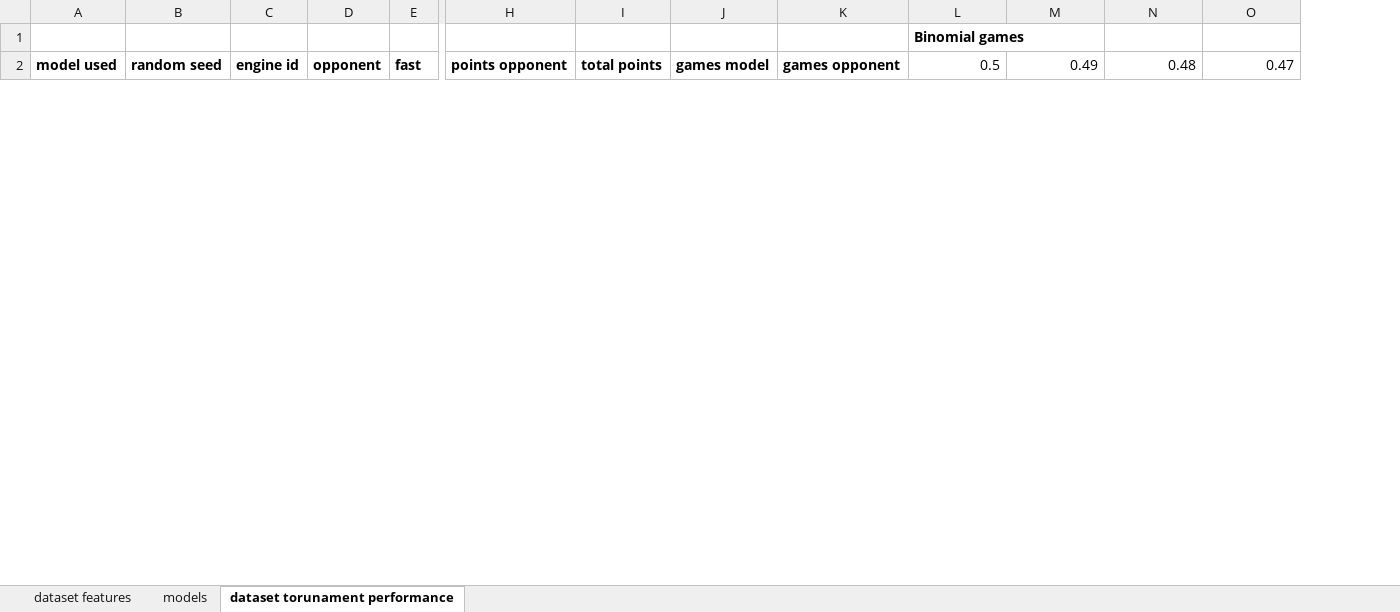
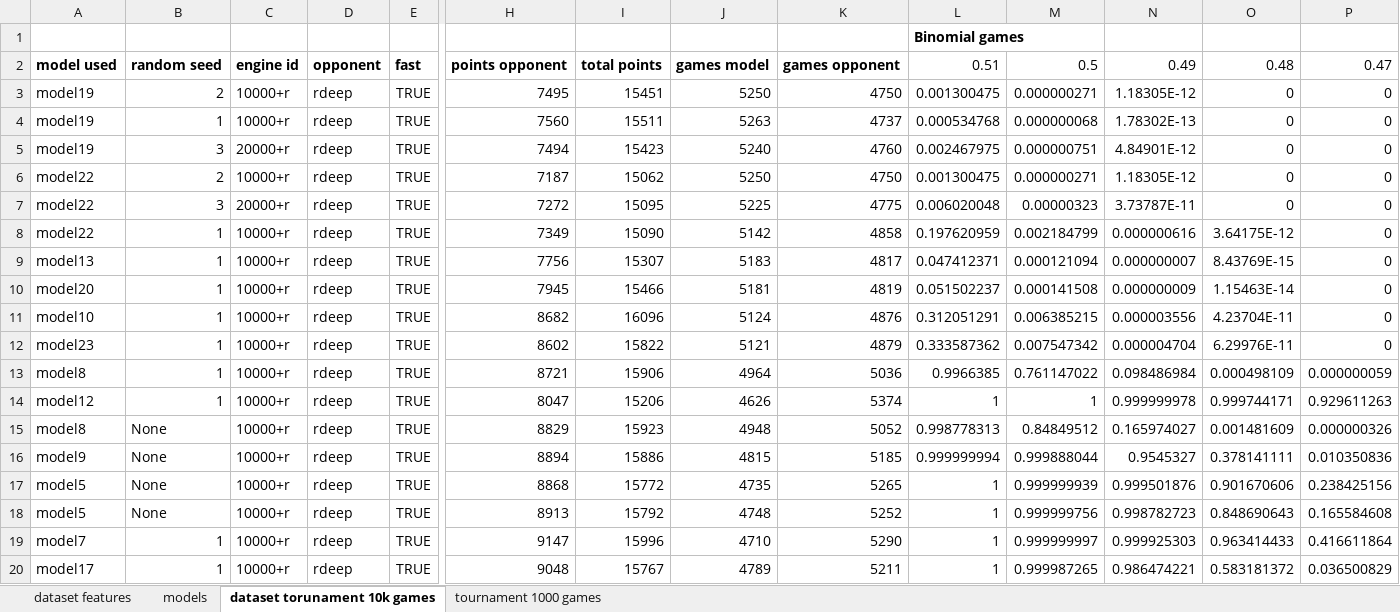
Before and after one commit to theFosu/Group_68_project, an Excel workbook: results.xlsx, sheet dataset torunament 10k games, drawn as a sheet; only a part is shown, gaps mark what is left out; values as stored, in another font and other column widths than the file's, no borders; conditional formats not drawn; addresses are those after the commit; rows hold the shown columns only; the diff covers the shown part only; the diff names each change by its address in the sheet, - before the commit and + after, or states it on an @@ line.

Commit message:
more models updated excel

```diff
--- a/results.xlsx (sheet dataset torunament 10k games)
+++ b/results.xlsx (sheet dataset torunament 10k games)
-sheet tab: dataset torunament performance
+sheet tab: dataset torunament 10k games
+sheet tab: tournament 1000 games
+column L, rows 1-2: Binomial games | 0.51
-M1: Binomial games
+M1: (empty)
+row 3: model19 | 2 | 10000+r | rdeep | TRUE | 7495 | 15451 | 5250 | 4750 | 0.001300475 | 0.000000271 | 1.18305E-12 | 0 | 0
+row 4: model19 | 1 | 10000+r | rdeep | TRUE | 7560 | 15511 | 5263 | 4737 | 0.000534768 | 0.000000068 | 1.78302E-13 | 0 | 0
+row 5: model19 | 3 | 20000+r | rdeep | TRUE | 7494 | 15423 | 5240 | 4760 | 0.002467975 | 0.000000751 | 4.84901E-12 | 0 | 0
+row 6: model22 | 2 | 10000+r | rdeep | TRUE | 7187 | 15062 | 5250 | 4750 | 0.001300475 | 0.000000271 | 1.18305E-12 | 0 | 0
+row 7: model22 | 3 | 20000+r | rdeep | TRUE | 7272 | 15095 | 5225 | 4775 | 0.006020048 | 0.00000323 | 3.73787E-11 | 0 | 0
+row 8: model22 | 1 | 10000+r | rdeep | TRUE | 7349 | 15090 | 5142 | 4858 | 0.197620959 | 0.002184799 | 0.000000616 | 3.64175E-12 | 0
@@ row 28 moved to row 9: model13 @@
+row 10: model20 | 1 | 10000+r | rdeep | TRUE | 7945 | 15466 | 5181 | 4819 | 0.051502237 | 0.000141508 | 0.000000009 | 1.15463E-14 | 0
@@ row 18 moved to row 11: model10 @@
+row 12: model23 | 1 | 10000+r | rdeep | TRUE | 8602 | 15822 | 5121 | 4879 | 0.333587362 | 0.007547342 | 0.000004704 | 6.29976E-11 | 0
@@ row 24 moved to row 13: model8 @@
@@ row 26 moved to row 14: model12 @@
@@ row 16 moved to row 15: model8 @@
@@ row 17 moved to row 16: model9 @@
@@ row 12 moved to row 17: model5 @@
@@ row 11 moved to row 18: model5 @@
@@ row 27 moved to row 19: model7 @@
+row 20: model17 | 1 | 10000+r | rdeep | TRUE | 9048 | 15767 | 4789 | 5211 | 1 | 0.999987265 | 0.986474221 | 0.583181372 | 0.036500829
```
Also changed, not shown: 4 added rows, 9 moved rows and 19 edited cells elsewhere in this sheet, sheet dataset features, sheet models, formulas that keep their value, 3 other files.
